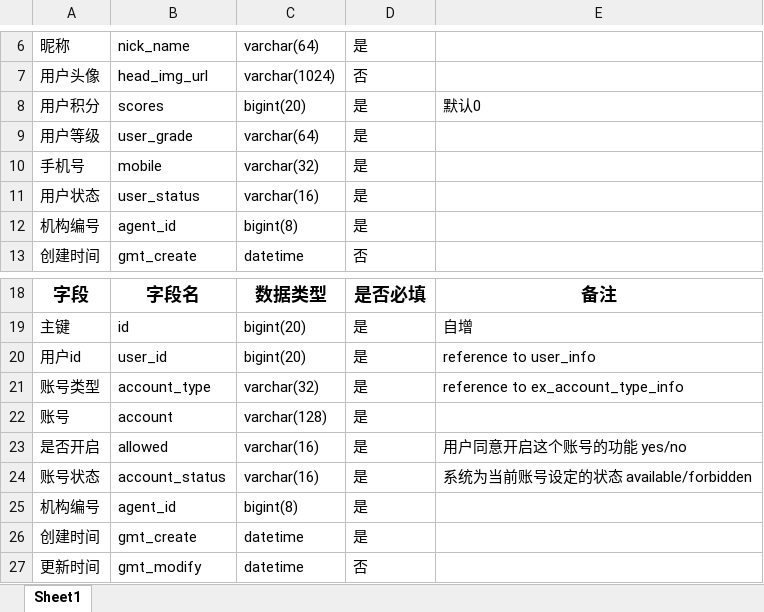
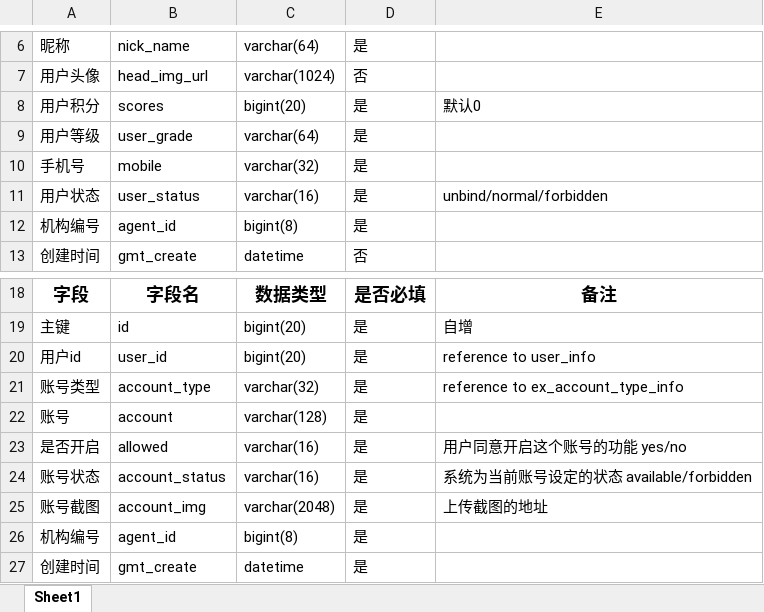
Before and after one commit to yukz-yumi/pddHelp, an Excel workbook: document/叨叨帮表设计.xlsx, sheet Sheet1, drawn as a sheet; only a part is shown, gaps mark what is left out; the shorter side is filled out with more unchanged rows; values as stored, in another font and other column widths than the file's, no borders; the diff names each change by its address in the sheet, - before the commit and + after, or states it on an @@ line.

```diff
--- a/document/叨叨帮表设计.xlsx (sheet Sheet1)
+++ b/document/叨叨帮表设计.xlsx (sheet Sheet1)
-E11: (empty)
+E11: unbind/normal/forbidden
+row 25: 账号截图 | account_img | varchar(2048) | 是 | 上传截图的地址
```
Also changed, not shown: 11 other files.
